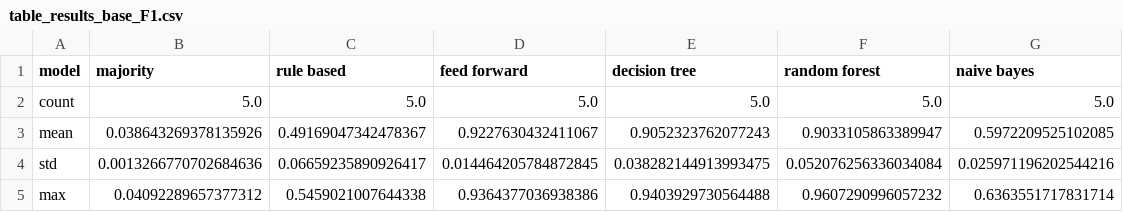
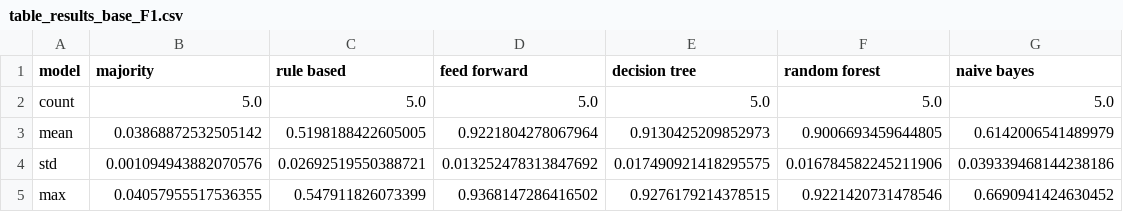
Before and after one commit to annebelleo/MAIR-group12, a CSV file: figs/table_results_base_F1.csv, drawn as a sheet.

```diff
--- a/figs/table_results_base_F1.csv
+++ b/figs/table_results_base_F1.csv
@@ -2,4 +2,4 @@ model,majority,rule based,feed forward,decision tree,random forest,naive bayes
 count,5.0,5.0,5.0,5.0,5.0,5.0
-mean,0.038643269378135926,0.49169047342478367,0.9227630432411067,0.9052323762077243,0.9033105863389947,0.5972209525102085
-std,0.0013266770702684636,0.06659235890926417,0.014464205784872845,0.038282144913993475,0.052076256336034084,0.025971196202544216
-max,0.04092289657377312,0.5459021007644338,0.9364377036938386,0.9403929730564488,0.9607290996057232,0.6363551717831714
+mean,0.03868872532505142,0.5198188422605005,0.9221804278067964,0.9130425209852973,0.9006693459644805,0.6142006541489979
+std,0.001094943882070576,0.02692519550388721,0.013252478313847692,0.017490921418295575,0.016784582245211906,0.039339468144238186
+max,0.04057955517536355,0.547911826073399,0.9368147286416502,0.9276179214378515,0.9221420731478546,0.6690941424630452
```
Also changed, not shown: figs/results_base.csv, figs/results_nodup.csv, 10 other files.
